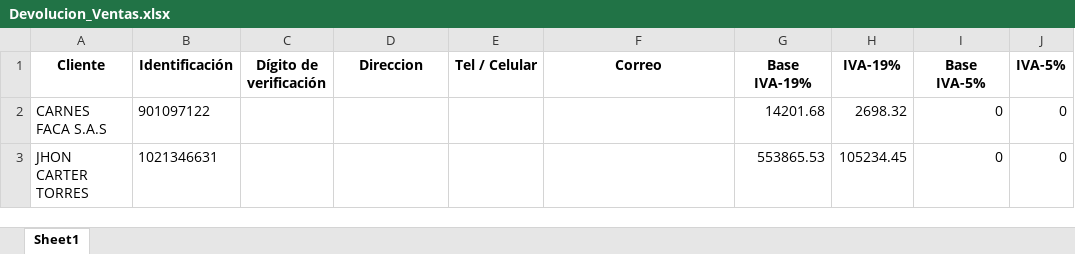
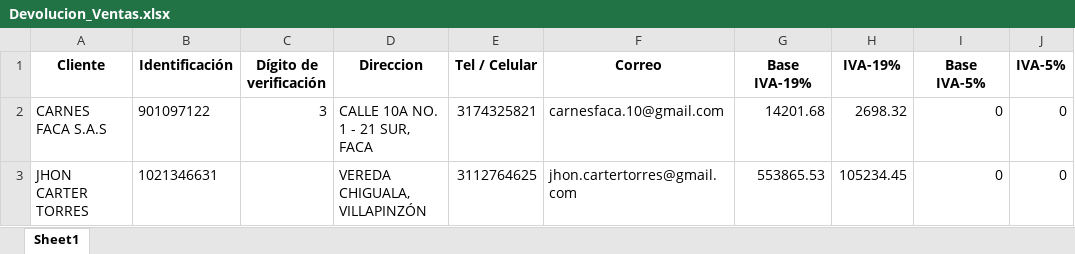
Before and after one commit to RianoJNicolas/Dev_Info_Exogena, an Excel workbook: app/Reportes/Devolucion_Ventas.xlsx, sheet Sheet1, drawn as a sheet; only a part is shown; values as stored, in another font and other column widths than the file's, no borders; the diff names each change by its address in the sheet, - before the commit and + after, or states it on an @@ line.

```diff
--- a/app/Reportes/Devolucion_Ventas.xlsx (sheet Sheet1)
+++ b/app/Reportes/Devolucion_Ventas.xlsx (sheet Sheet1)
-C2 (Dígito de verificación): (empty)
+C2 (Dígito de verificación): 3
-D2 (Direccion): (empty)
+D2 (Direccion): CALLE 10A NO. 1 - 21 SUR, FACA
-E2 (Tel / Celular): (empty)
+E2 (Tel / Celular): 3174325821
-F2 (Correo): (empty)
+F2 (Correo): carnesfaca.10@gmail.com
-D3 (Direccion): (empty)
+D3 (Direccion): VEREDA CHIGUALA, VILLAPINZÓN
-E3 (Tel / Celular): (empty)
+E3 (Tel / Celular): 3112764625
-F3 (Correo): (empty)
+F3 (Correo): jhon.cartertorres@gmail.com
```
Also changed, not shown: app/Reportes/Compras.xlsx, app/Reportes/Devolucion_Compras.xlsx, 7 other files.
